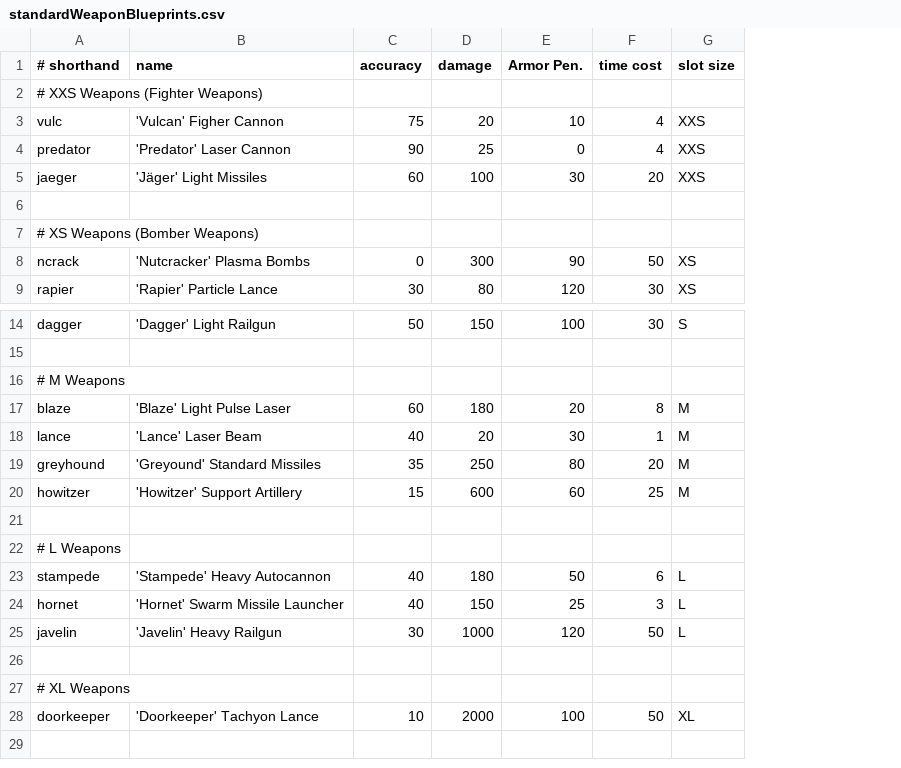
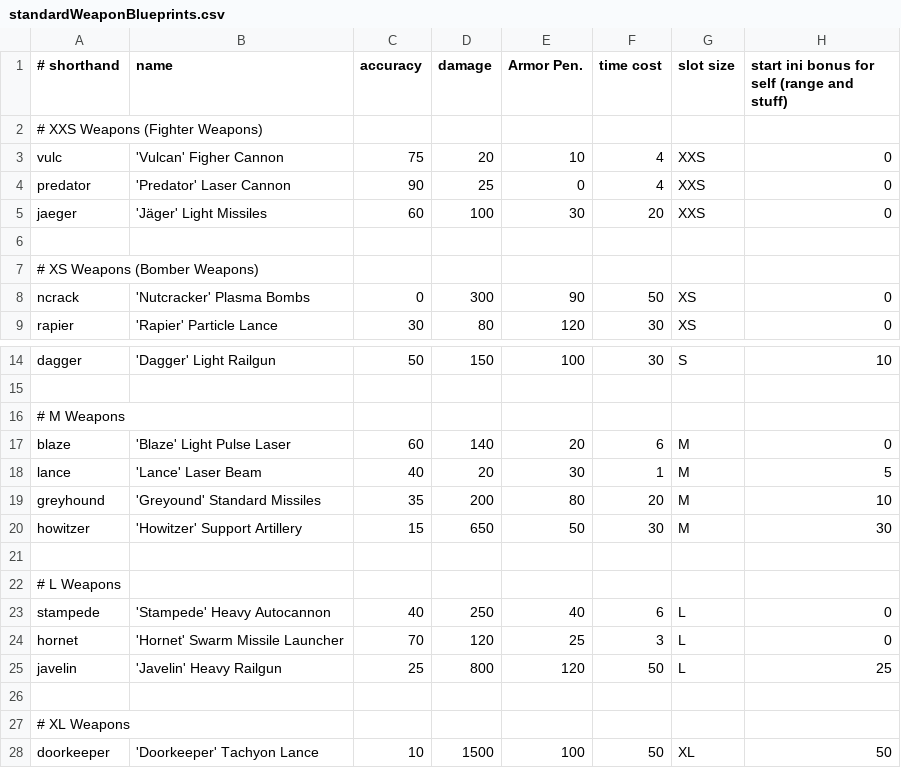
Before and after one commit to LordHeldchen/SpaceBattleSimulation, a CSV file: de.rauwolf.gaming.battleships/src/main/resources/standardWeaponBlueprints.csv, drawn as a sheet; only a part is shown, gaps mark what is left out; the diff names each change by its address in the sheet, - before the commit and + after, or states it on an @@ line.

```diff
--- a/de.rauwolf.gaming.battleships/src/main/resources/standardWeaponBlueprints.csv
+++ b/de.rauwolf.gaming.battleships/src/main/resources/standardWeaponBlueprints.csv
+column H, rows 1-9: start ini bonus for self (range and stuff) |  | 0 | 0 | 0 |  |  | 0 | 0; rows 14-28: 10 |  |  | 0 | 5 | 10 | 30 |  |  | 0 | 0 | 25 |  |  | 50
-D17 (damage): 180
+D17 (damage): 140
-F17 (time cost): 8
+F17 (time cost): 6
-D19 (damage): 250
+D19 (damage): 200
-D20 (damage): 600
+D20 (damage): 650
-E20 (Armor Pen.): 60
+E20 (Armor Pen.): 50
-F20 (time cost): 25
+F20 (time cost): 30
-D23 (damage): 180
+D23 (damage): 250
-E23 (Armor Pen.): 50
+E23 (Armor Pen.): 40
-C24 (accuracy): 40
+C24 (accuracy): 70
-D24 (damage): 150
+D24 (damage): 120
-C25 (accuracy): 30
+C25 (accuracy): 25
-D25 (damage): 1000
+D25 (damage): 800
-D28 (damage): 2000
+D28 (damage): 1500
```
Also changed, not shown: de.rauwolf.gaming.battleships/src/main/resources/hullTypes.csv, de.rauwolf.gaming.battleships/src/main/resources/standardComponentBlueprints.csv, 8 other files.
